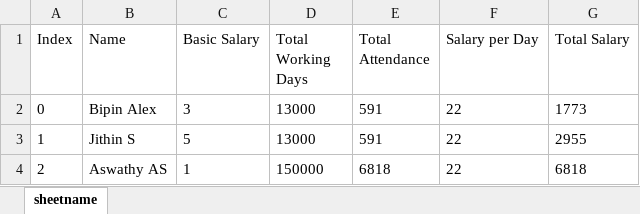
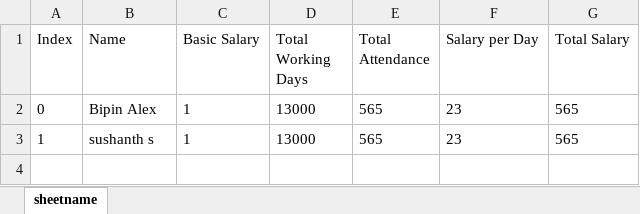
Before and after one commit to bipinalex2014/hrm, an Excel workbook: sheetname.xlsx, sheet sheetname, drawn as a sheet; values as stored, in another font and other column widths than the file's, no borders; the diff names each change by its address in the sheet, - before the commit and + after, or states it on an @@ line.

```diff
--- a/sheetname.xlsx (sheet sheetname)
+++ b/sheetname.xlsx (sheet sheetname)
-C2 (Basic Salary): 3
+C2 (Basic Salary): 1
-E2:E3 (Total Attendance): 591
+E2:E3 (Total Attendance): 565
-F2:F3 (Salary per Day): 22
+F2:F3 (Salary per Day): 23
-G2 (Total Salary): 1773
+G2 (Total Salary): 565
-B3 (Name): Jithin S
+B3 (Name): sushanth s
-C3 (Basic Salary): 5
+C3 (Basic Salary): 1
-G3 (Total Salary): 2955
+G3 (Total Salary): 565
-row 4: 2 | Aswathy AS | 1 | 150000 | 6818 | 22 | 6818
```
Also changed, not shown: 17 other files.
